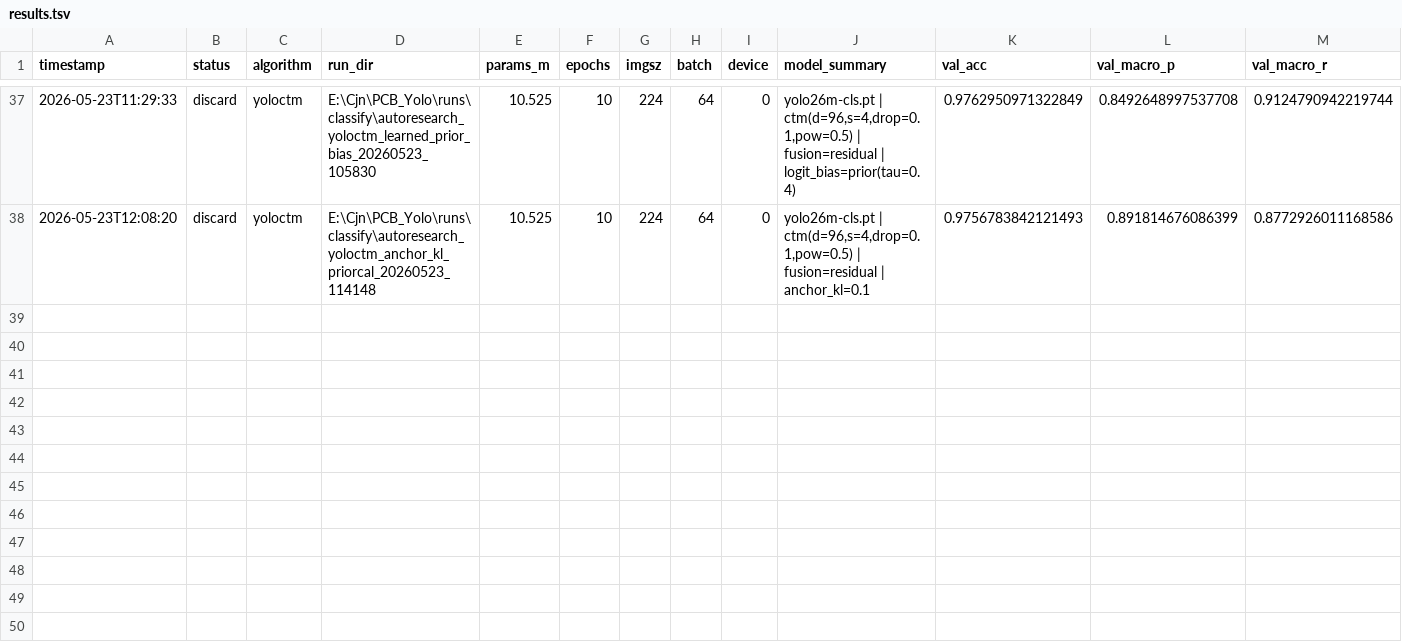
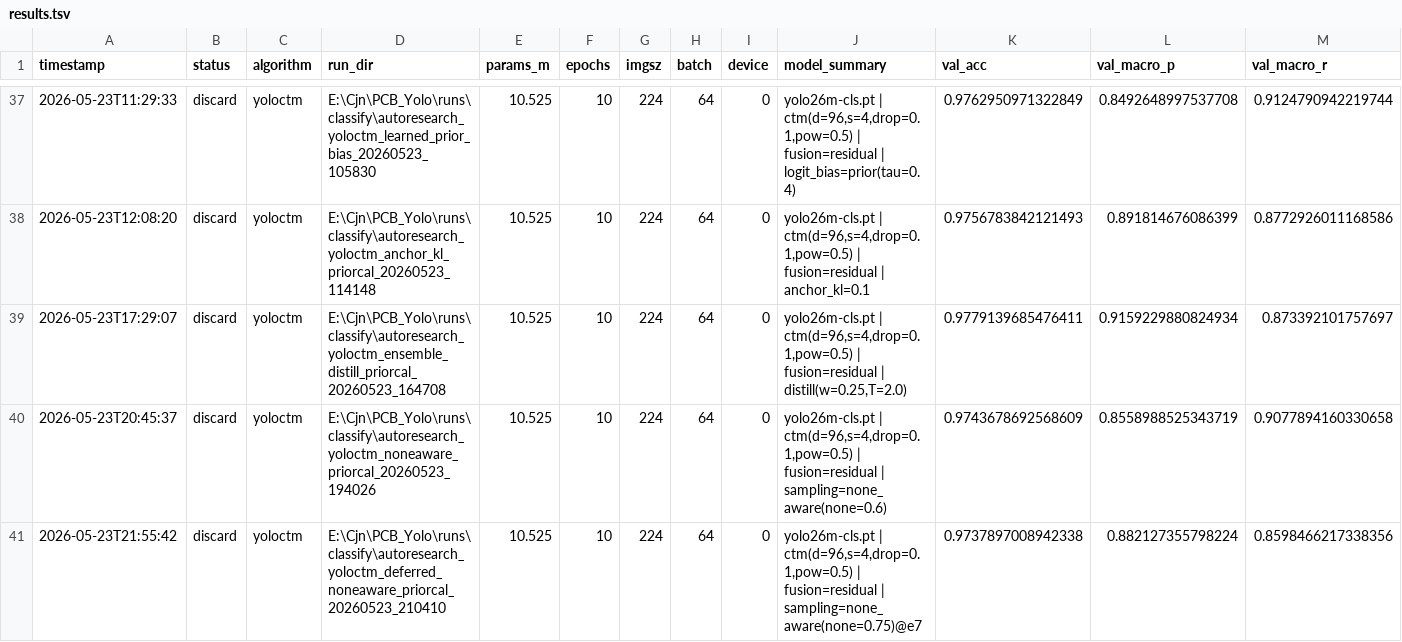
Before and after one commit to milkmilki/IC_Yolo, a TSV file: AutoResearch/results.tsv, drawn as a sheet; only a part is shown, gaps mark what is left out; rows hold the shown columns only; the diff names each change by its address in the sheet, - before the commit and + after, or states it on an @@ line.

Commit message:
Add long-tail YoloCTM experiment protocols

```diff
--- a/AutoResearch/results.tsv
+++ b/AutoResearch/results.tsv
+row 39: 2026-05-23T17:29:07 | discard | yoloctm | E:\Cjn\PCB_Yolo\runs\classify\autoresearch_yoloctm_ensemble_distill_priorcal_20260523_164708 | 10.525 | 10 | 224 | 64 | 0 | yolo26m-cls.pt | ctm(d=96,s=4,drop=0.1,pow=0.5) | fusion=residual | distill(w=0.25,T=2.0) | 0.9779139685476411 | 0.9159229880824934 | 0.873392101757697
+row 40: 2026-05-23T20:45:37 | discard | yoloctm | E:\Cjn\PCB_Yolo\runs\classify\autoresearch_yoloctm_noneaware_priorcal_20260523_194026 | 10.525 | 10 | 224 | 64 | 0 | yolo26m-cls.pt | ctm(d=96,s=4,drop=0.1,pow=0.5) | fusion=residual | sampling=none_aware(none=0.6) | 0.9743678692568609 | 0.8558988525343719 | 0.9077894160330658
+row 41: 2026-05-23T21:55:42 | discard | yoloctm | E:\Cjn\PCB_Yolo\runs\classify\autoresearch_yoloctm_deferred_noneaware_priorcal_20260523_210410 | 10.525 | 10 | 224 | 64 | 0 | yolo26m-cls.pt | ctm(d=96,s=4,drop=0.1,pow=0.5) | fusion=residual | sampling=none_aware(none=0.75)@e7 | 0.9737897008942338 | 0.882127355798224 | 0.8598466217338356
```
Also changed, not shown: 7 other files.
